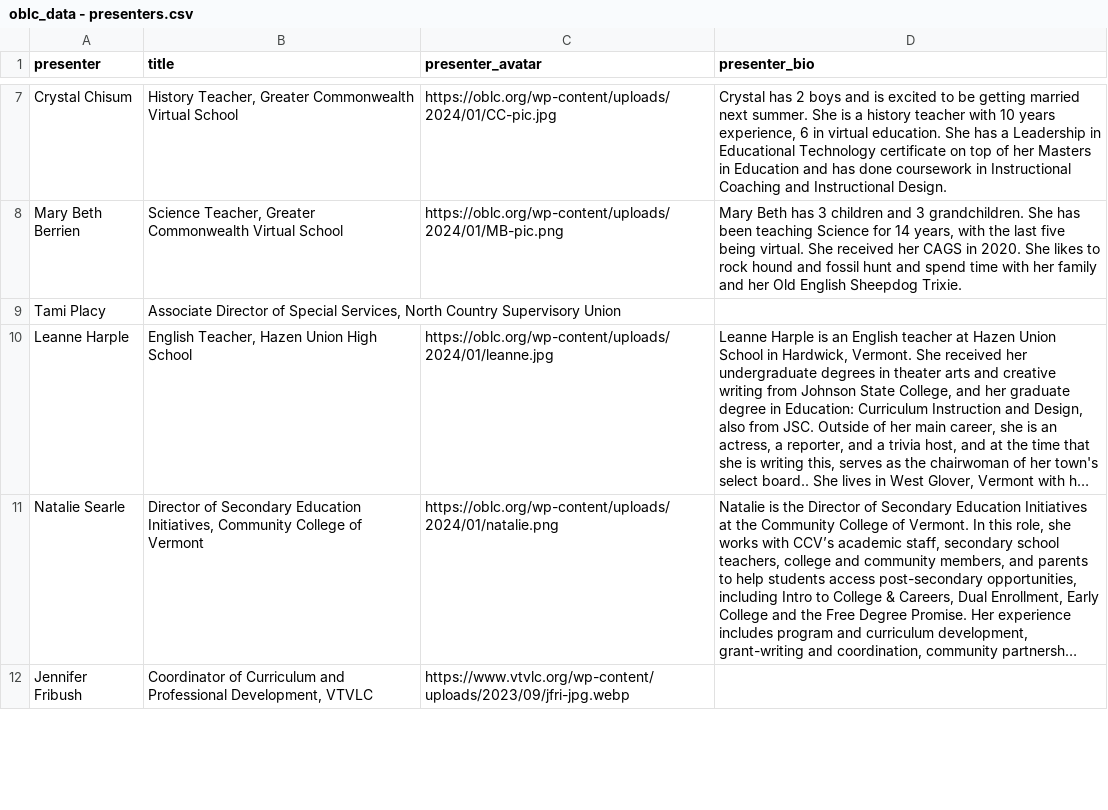
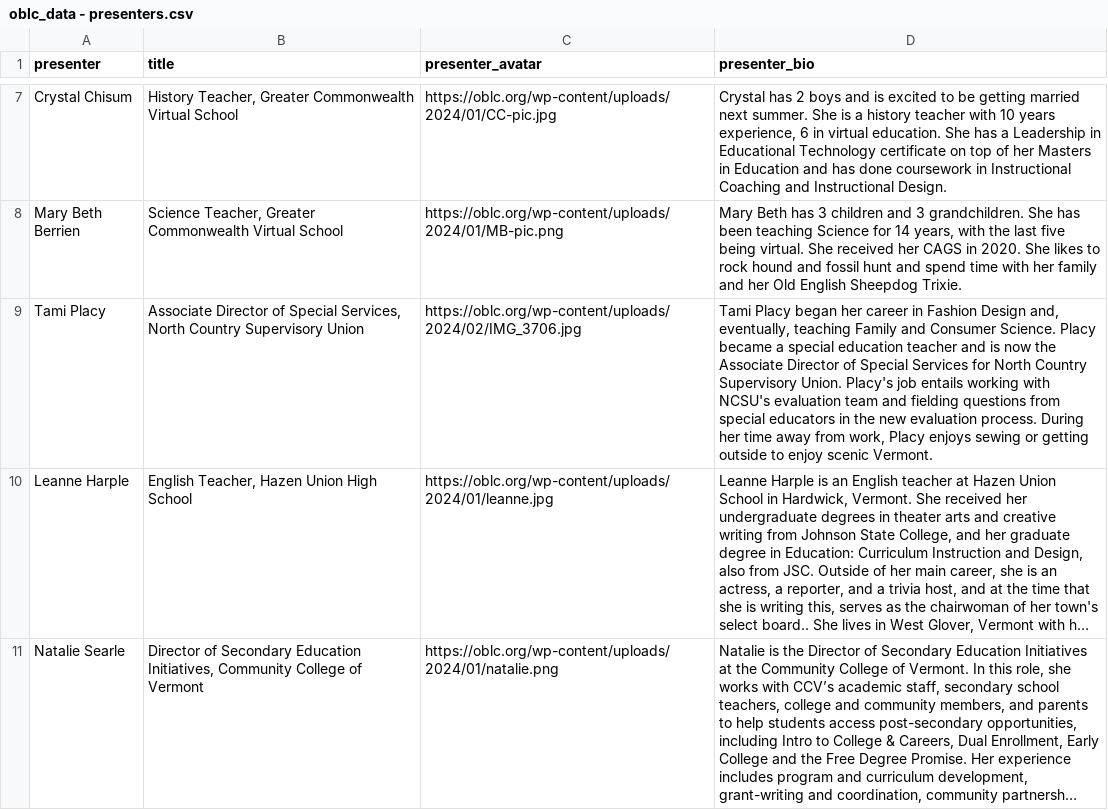
Before and after one commit to kchristensenvtvlc/oblc_sched, a CSV file: api/static/oblc_data - presenters.csv, drawn as a sheet; only a part is shown, gaps mark what is left out; the shorter side is filled out with more unchanged rows; long unchanged cells end in …; the diff names each change by its address in the sheet, - before the commit and + after, or states it on an @@ line.

Commit message:
new image and bio

```diff
--- a/api/static/oblc_data - presenters.csv
+++ b/api/static/oblc_data - presenters.csv
-C9 (presenter_avatar): (empty)
+C9 (presenter_avatar): https://oblc.org/wp-content/uploads/2024/02/IMG_3706.jpg
-D9 (presenter_bio): (empty)
+D9 (presenter_bio): Tami Placy began her career in Fashion Design and, eventually, teaching Family and Consumer Science. Placy became a special education teacher and is now the Associate Director of Special Services for North Country Supervisory Union. Placy's job entails working with NCSU's evaluation team and fielding questions from special educators in the new evaluation process. During her time away from work, Placy enjoys sewing or getting outside to enjoy scenic Vermont.
```
